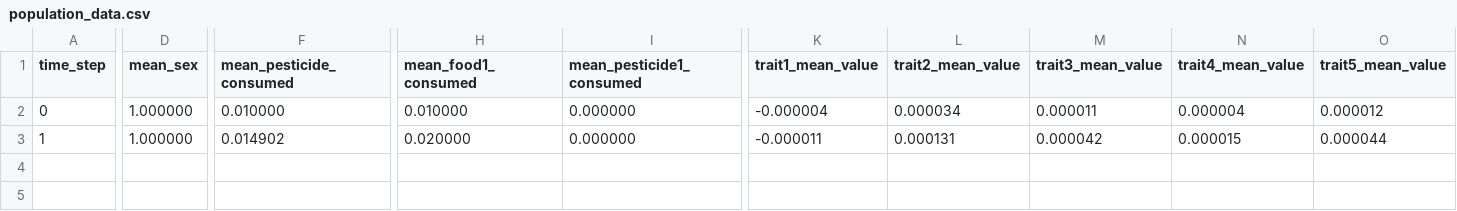
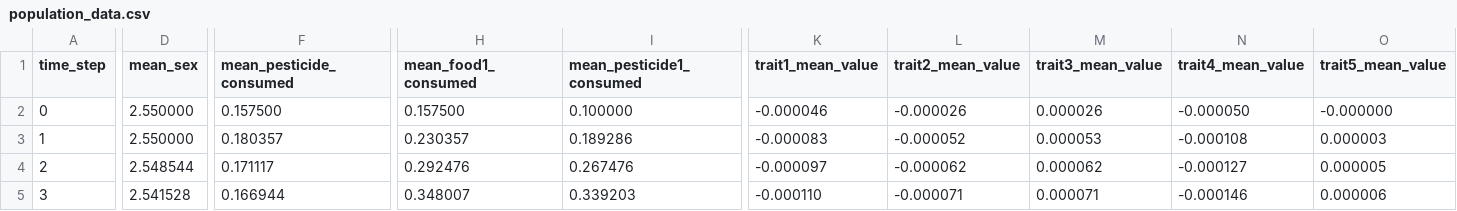
Before and after one commit to bradduthie/resevol, a CSV file: population_data.csv, drawn as a sheet; only a part is shown, gaps mark what is left out; rows hold the shown columns only; the diff covers the shown part only; the diff names each change by its address in the sheet, - before the commit and + after, or states it on an @@ line.

```diff
--- a/population_data.csv
+++ b/population_data.csv
-D2:D3 (mean_sex): 1.000000
+D2:D3 (mean_sex): 2.550000
-F2 (mean_pesticide_consumed): 0.010000
+F2 (mean_pesticide_consumed): 0.157500
-H2 (mean_food1_consumed): 0.010000
+H2 (mean_food1_consumed): 0.157500
-I2 (mean_pesticide1_consumed): 0.000000
+I2 (mean_pesticide1_consumed): 0.100000
-K2 (trait1_mean_value): -0.000004
+K2 (trait1_mean_value): -0.000046
-L2 (trait2_mean_value): 0.000034
+L2 (trait2_mean_value): -0.000026
-M2 (trait3_mean_value): 0.000011
+M2 (trait3_mean_value): 0.000026
-N2 (trait4_mean_value): 0.000004
+N2 (trait4_mean_value): -0.000050
-O2 (trait5_mean_value): 0.000012
+O2 (trait5_mean_value): -0.000000
-F3 (mean_pesticide_consumed): 0.014902
+F3 (mean_pesticide_consumed): 0.180357
-H3 (mean_food1_consumed): 0.020000
+H3 (mean_food1_consumed): 0.230357
-I3 (mean_pesticide1_consumed): 0.000000
+I3 (mean_pesticide1_consumed): 0.189286
-K3 (trait1_mean_value): -0.000011
+K3 (trait1_mean_value): -0.000083
-L3 (trait2_mean_value): 0.000131
+L3 (trait2_mean_value): -0.000052
-M3 (trait3_mean_value): 0.000042
+M3 (trait3_mean_value): 0.000053
-N3 (trait4_mean_value): 0.000015
+N3 (trait4_mean_value): -0.000108
-O3 (trait5_mean_value): 0.000044
+O3 (trait5_mean_value): 0.000003
+row 4: 2 | 2.548544 | 0.171117 | 0.292476 | 0.267476 | -0.000097 | -0.000062 | 0.000062 | -0.000127 | 0.000005
+row 5: 3 | 2.541528 | 0.166944 | 0.348007 | 0.339203 | -0.000110 | -0.000071 | 0.000071 | -0.000146 | 0.000006
```
Also changed, not shown: 4 edited cells elsewhere in this file, 10 other files.
